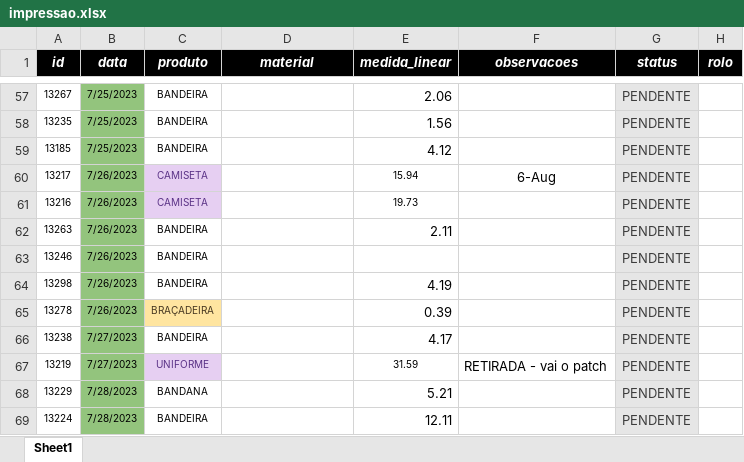
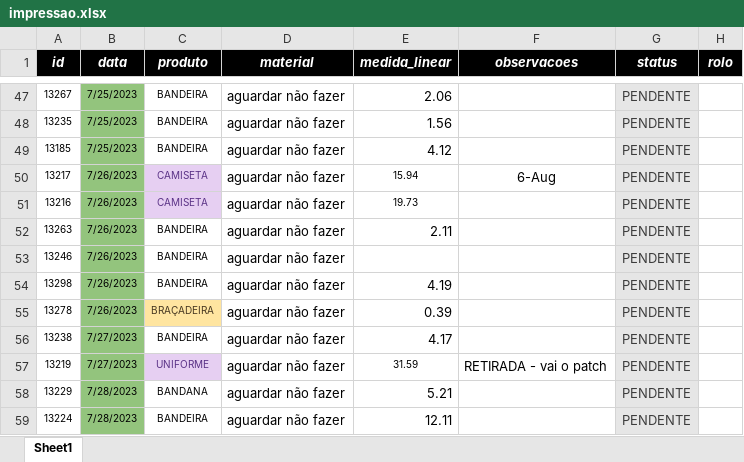
Before and after one commit to artearena/API-Arte-arena, an Excel workbook: arquivos/impressao.xlsx, sheet Sheet1, drawn as a sheet; only a part is shown, gaps mark what is left out; values as stored, in another font and other column widths than the file's, no borders; addresses are those after the commit; the diff covers the shown part only; the diff names each change by its address in the sheet, - before the commit and + after, or states it on an @@ line.

```diff
--- a/arquivos/impressao.xlsx (sheet Sheet1)
+++ b/arquivos/impressao.xlsx (sheet Sheet1)
-D47:D59 (material): (empty)
+D47:D59 (material): aguardar não fazer
```
Also changed, not shown: 10 removed rows, 14 edited cells and cell formats elsewhere in this sheet, arquivos/Book1.xlsx, arquivos/confecao.xlsx, 4 other files.
